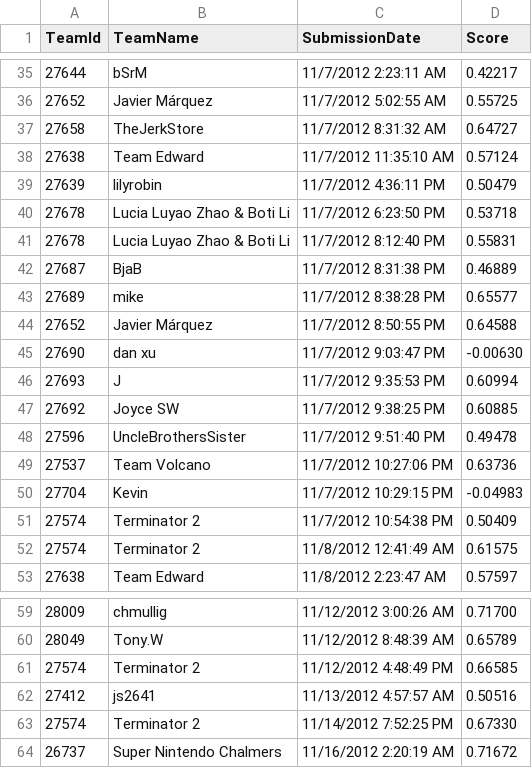
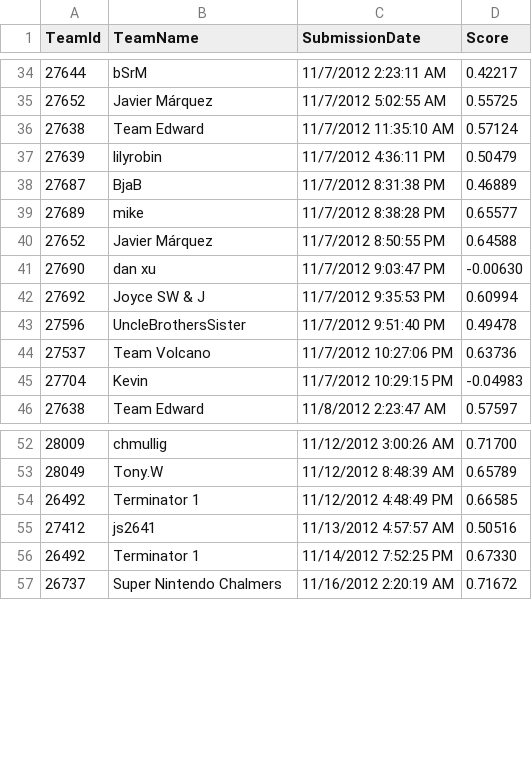
Before and after one commit to chmullig/datascience-aes, a CSV file: columbia-university-introduction-to-data-science-fall-2012_public_leaderboard.csv, drawn as a sheet; only a part is shown, gaps mark what is left out; the diff covers the shown part only.

```diff
--- a/columbia-university-introduction-to-data-science-fall-2012_public_leaderboard.csv
+++ b/columbia-university-introduction-to-data-science-fall-2012_public_leaderboard.csv
@@ -36,7 +35,4 @@ TeamId, TeamName, SubmissionDate, Score
 27652,"Javier Márquez",11/7/2012 5:02:55 AM,0.55725
-27658,"TheJerkStore",11/7/2012 8:31:32 AM,0.64727
 27638,"Team Edward",11/7/2012 11:35:10 AM,0.57124
 27639,"lilyrobin",11/7/2012 4:36:11 PM,0.50479
-27678,"Lucia Luyao Zhao & Boti  Li",11/7/2012 6:23:50 PM,0.53718
-27678,"Lucia Luyao Zhao & Boti  Li",11/7/2012 8:12:40 PM,0.55831
 27687,"BjaB",11/7/2012 8:31:38 PM,0.46889
@@ -45,4 +41,3 @@ TeamId, TeamName, SubmissionDate, Score
 27690,"dan xu",11/7/2012 9:03:47 PM,-0.00630
-27693,"J ",11/7/2012 9:35:53 PM,0.60994
-27692,"Joyce SW",11/7/2012 9:38:25 PM,0.60885
+27692,"Joyce SW & J ",11/7/2012 9:35:53 PM,0.60994
 27596,"UncleBrothersSister",11/7/2012 9:51:40 PM,0.49478
@@ -50,4 +45,2 @@ TeamId, TeamName, SubmissionDate, Score
 27704,"Kevin",11/7/2012 10:29:15 PM,-0.04983
-27574,"Terminator 2",11/7/2012 10:54:38 PM,0.50409
-27574,"Terminator 2",11/8/2012 12:41:49 AM,0.61575
 27638,"Team Edward",11/8/2012 2:23:47 AM,0.57597
@@ -60,5 +53,5 @@ TeamId, TeamName, SubmissionDate, Score
 28049,"Tony.W",11/12/2012 8:48:39 AM,0.65789
-27574,"Terminator 2",11/12/2012 4:48:49 PM,0.66585
+26492,"Terminator 1",11/12/2012 4:48:49 PM,0.66585
 27412,"js2641",11/13/2012 4:57:57 AM,0.50516
-27574,"Terminator 2",11/14/2012 7:52:25 PM,0.67330
+26492,"Terminator 1",11/14/2012 7:52:25 PM,0.67330
 26737,"Super Nintendo Chalmers",11/16/2012 2:20:19 AM,0.71672
```
Also changed, not shown: 23 added rows, 2 removed rows and 18 edited cells elsewhere in this file, testing_predicted_lm.csv, 4 other files.
